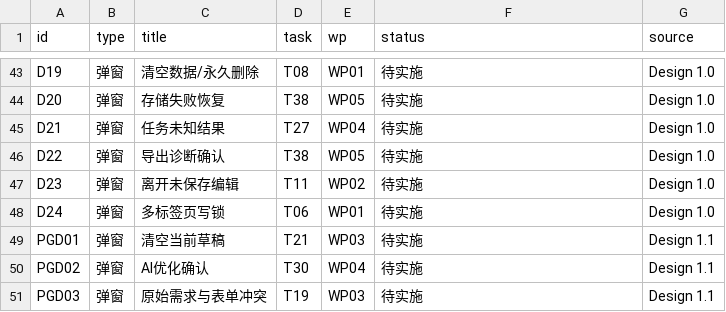
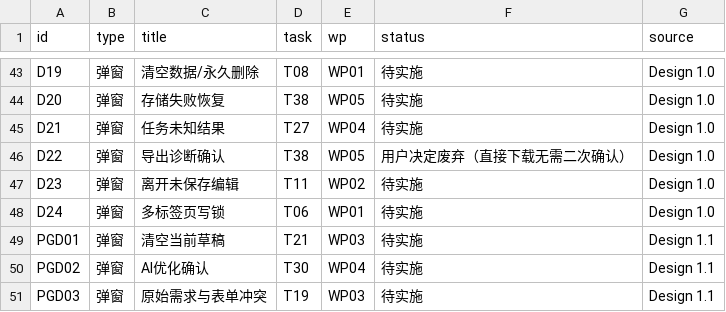
Before and after one commit to manderzuo/video-maker, a CSV file: docs/review/page-dialog-trace.csv, drawn as a sheet; only a part is shown, gaps mark what is left out.

```diff
--- a/docs/review/page-dialog-trace.csv
+++ b/docs/review/page-dialog-trace.csv
@@ -45,3 +45,3 @@ D20,弹窗,存储失败恢复,T38,WP05,待实施,Design 1.0
 D21,弹窗,任务未知结果,T27,WP04,待实施,Design 1.0
-D22,弹窗,导出诊断确认,T38,WP05,待实施,Design 1.0
+D22,弹窗,导出诊断确认,T38,WP05,用户决定废弃（直接下载无需二次确认）,Design 1.0
 D23,弹窗,离开未保存编辑,T11,WP02,待实施,Design 1.0
```
Also changed, not shown: 7 other files.
